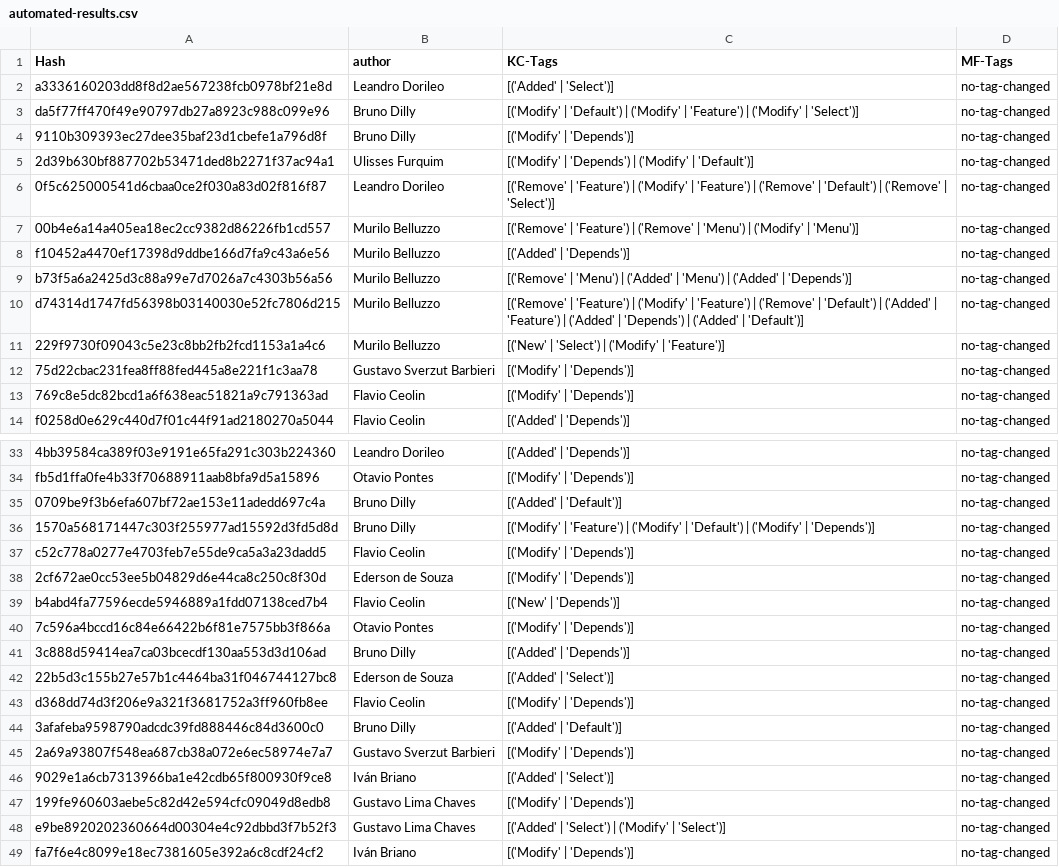
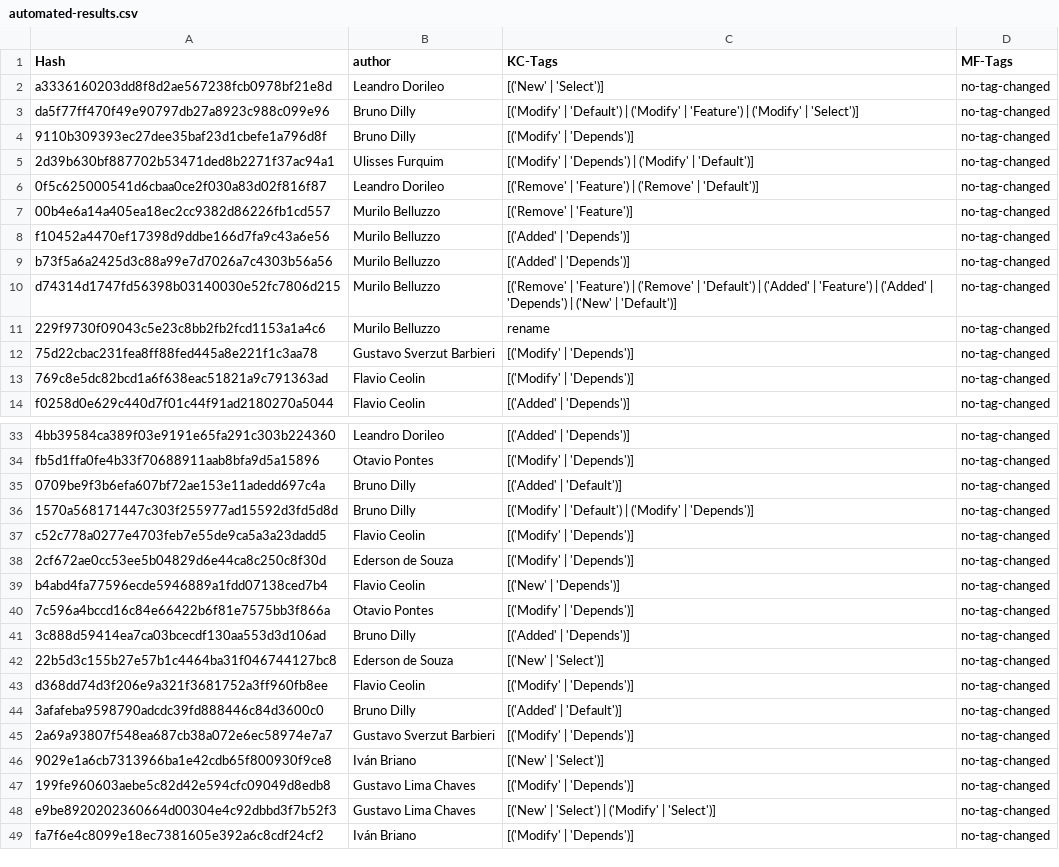
Before and after one commit to matheusraz/PyDriller-SPL, a CSV file: automated-results.csv, drawn as a sheet; only a part is shown, gaps mark what is left out; the diff covers the shown part only.

```diff
--- a/automated-results.csv
+++ b/automated-results.csv
@@ -1,3 +1,3 @@
 Hash,author,KC-Tags,MF-Tags
-a3336160203dd8f8d2ae567238fcb0978bf21e8d,Leandro Dorileo,[('Added' | 'Select')],no-tag-changed
+a3336160203dd8f8d2ae567238fcb0978bf21e8d,Leandro Dorileo,[('New' | 'Select')],no-tag-changed
 da5f77ff470f49e90797db27a8923c988c099e96,Bruno Dilly,[('Modify' | 'Default') | ('Modify' | 'Feature') | ('Modify' | 'Select')],no-tag-changed
@@ -5,8 +5,8 @@ da5f77ff470f49e90797db27a8923c988c099e96,Bruno Dilly,[('Modify' | 'Default') | (
 2d39b630bf887702b53471ded8b2271f37ac94a1,Ulisses Furquim,[('Modify' | 'Depends') | ('Modify' | 'Default')],no-tag-changed
-0f5c625000541d6cbaa0ce2f030a83d02f816f87,Leandro Dorileo,[('Remove' | 'Feature') | ('Modify' | 'Feature') | ('Remove' | 'Default') | ('Remove' | 'Select')],no-tag-changed
-00b4e6a14a405ea18ec2cc9382d86226fb1cd557,Murilo Belluzzo,[('Remove' | 'Feature') | ('Remove' | 'Menu') | ('Modify' | 'Menu')],no-tag-changed
+0f5c625000541d6cbaa0ce2f030a83d02f816f87,Leandro Dorileo,[('Remove' | 'Feature') | ('Remove' | 'Default')],no-tag-changed
+00b4e6a14a405ea18ec2cc9382d86226fb1cd557,Murilo Belluzzo,[('Remove' | 'Feature')],no-tag-changed
 f10452a4470ef17398d9ddbe166d7fa9c43a6e56,Murilo Belluzzo,[('Added' | 'Depends')],no-tag-changed
-b73f5a6a2425d3c88a99e7d7026a7c4303b56a56,Murilo Belluzzo,[('Remove' | 'Menu') | ('Added' | 'Menu') | ('Added' | 'Depends')],no-tag-changed
-d74314d1747fd56398b03140030e52fc7806d215,Murilo Belluzzo,[('Remove' | 'Feature') | ('Modify' | 'Feature') | ('Remove' | 'Default') | ('Added' | 'Feature') | ('Added' | 'Depends') | ('Added' | 'Default')],no-tag-changed
-229f9730f09043c5e23c8bb2fb2fcd1153a1a4c6,Murilo Belluzzo,[('New' | 'Select') | ('Modify' | 'Feature')],no-tag-changed
+b73f5a6a2425d3c88a99e7d7026a7c4303b56a56,Murilo Belluzzo,[('Added' | 'Depends')],no-tag-changed
+d74314d1747fd56398b03140030e52fc7806d215,Murilo Belluzzo,[('Remove' | 'Feature') | ('Remove' | 'Default') | ('Added' | 'Feature') | ('Added' | 'Depends') | ('New' | 'Default')],no-tag-changed
+229f9730f09043c5e23c8bb2fb2fcd1153a1a4c6,Murilo Belluzzo,rename,no-tag-changed
 75d22cbac231fea8ff88fed445a8e221f1c3aa78,Gustavo Sverzut Barbieri,[('Modify' | 'Depends')],no-tag-changed
@@ -35,3 +35,3 @@ fb5d1ffa0fe4b33f70688911aab8bfa9d5a15896,Otavio Pontes,[('Modify' | 'Depends')],
 0709be9f3b6efa607bf72ae153e11adedd697c4a,Bruno Dilly,[('Added' | 'Default')],no-tag-changed
-1570a568171447c303f255977ad15592d3fd5d8d,Bruno Dilly,[('Modify' | 'Feature') | ('Modify' | 'Default') | ('Modify' | 'Depends')],no-tag-changed
+1570a568171447c303f255977ad15592d3fd5d8d,Bruno Dilly,[('Modify' | 'Default') | ('Modify' | 'Depends')],no-tag-changed
 c52c778a0277e4703feb7e55de9ca5a3a23dadd5,Flavio Ceolin,[('Modify' | 'Depends')],no-tag-changed
@@ -41,3 +41,3 @@ b4abd4fa77596ecde5946889a1fdd07138ced7b4,Flavio Ceolin,[('New' | 'Depends')],no-
 3c888d59414ea7ca03bcecdf130aa553d3d106ad,Bruno Dilly,[('Added' | 'Depends')],no-tag-changed
-22b5d3c155b27e57b1c4464ba31f046744127bc8,Ederson de Souza,[('Added' | 'Select')],no-tag-changed
+22b5d3c155b27e57b1c4464ba31f046744127bc8,Ederson de Souza,[('New' | 'Select')],no-tag-changed
 d368dd74d3f206e9a321f3681752a3ff960fb8ee,Flavio Ceolin,[('Modify' | 'Depends')],no-tag-changed
@@ -45,5 +45,5 @@ d368dd74d3f206e9a321f3681752a3ff960fb8ee,Flavio Ceolin,[('Modify' | 'Depends')],
 2a69a93807f548ea687cb38a072e6ec58974e7a7,Gustavo Sverzut Barbieri,[('Modify' | 'Depends')],no-tag-changed
-9029e1a6cb7313966ba1e42cdb65f800930f9ce8,Iván Briano,[('Added' | 'Select')],no-tag-changed
+9029e1a6cb7313966ba1e42cdb65f800930f9ce8,Iván Briano,[('New' | 'Select')],no-tag-changed
 199fe960603aebe5c82d42e594cfc09049d8edb8,Gustavo Lima Chaves,[('Modify' | 'Depends')],no-tag-changed
-e9be8920202360664d00304e4c92dbbd3f7b52f3,Gustavo Lima Chaves,[('Added' | 'Select') | ('Modify' | 'Select')],no-tag-changed
+e9be8920202360664d00304e4c92dbbd3f7b52f3,Gustavo Lima Chaves,[('New' | 'Select') | ('Modify' | 'Select')],no-tag-changed
 fa7f6e4c8099e18ec7381605e392a6c8cdf24cf2,Iván Briano,[('Modify' | 'Depends')],no-tag-changed
```
Also changed, not shown: 2 edited cells elsewhere in this file, 3 other files.
